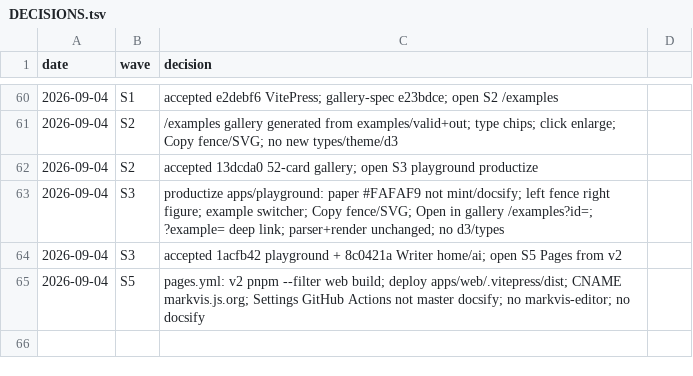
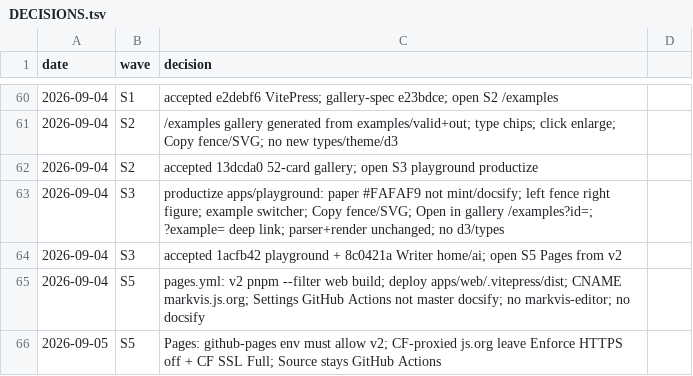
Before and after one commit to geekplux/markvis, a TSV file: DECISIONS.tsv, drawn as a sheet; only a part is shown, gaps mark what is left out.

Commit message:
docs(pages): github-pages env v2 + CF HTTPS
Environment github-pages must allow branch v2 or deploy fails.
Cloudflare-proxied markvis.js.org: leave Enforce HTTPS off, SSL Full.
Source stays GitHub Actions.

```diff
--- a/DECISIONS.tsv
+++ b/DECISIONS.tsv
@@ -65 +65,2 @@ date	wave	decision
 2026-09-04	S5	pages.yml: v2 pnpm --filter web build; deploy apps/web/.vitepress/dist; CNAME markvis.js.org; Settings GitHub Actions not master docsify; no markvis-editor; no docsify
+2026-09-05	S5	Pages: github-pages env must allow v2; CF-proxied js.org leave Enforce HTTPS off + CF SSL Full; Source stays GitHub Actions
```
Also changed, not shown: 2 other files.
